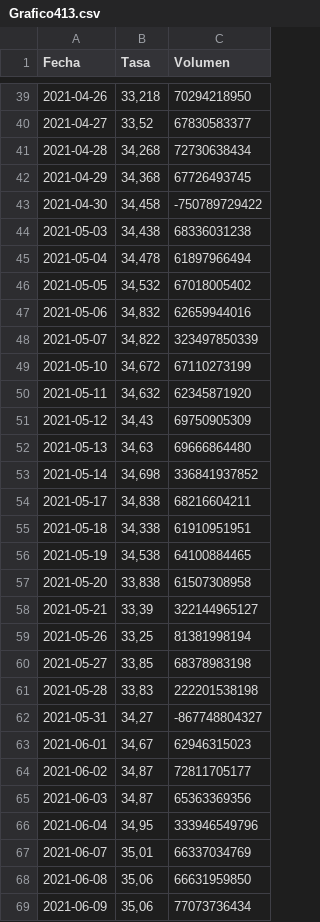
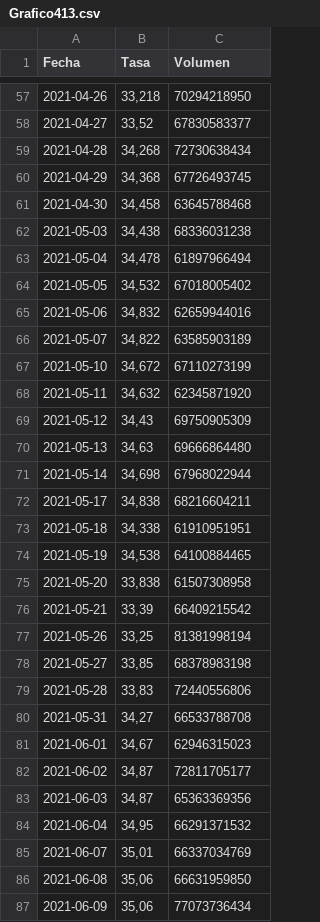
Before and after one commit to esterodr/Monitor_v2, a CSV file: CSV/Grafico413.csv, drawn as a sheet; only a part is shown, gaps mark what is left out; the diff covers the shown part only.

```diff
--- a/CSV/Grafico413.csv
+++ b/CSV/Grafico413.csv
@@ -42,3 +60,3 @@ Fecha;Tasa;Volumen
 2021-04-29;34,368;67726493745
-2021-04-30;34,458;-750789729422
+2021-04-30;34,458;63645788468
 2021-05-03;34,438;68336031238
@@ -47,3 +65,3 @@ Fecha;Tasa;Volumen
 2021-05-06;34,832;62659944016
-2021-05-07;34,822;323497850339
+2021-05-07;34,822;63585903189
 2021-05-10;34,672;67110273199
@@ -52,3 +70,3 @@ Fecha;Tasa;Volumen
 2021-05-13;34,63;69666864480
-2021-05-14;34,698;336841937852
+2021-05-14;34,698;67968022944
 2021-05-17;34,838;68216604211
@@ -57,7 +75,7 @@ Fecha;Tasa;Volumen
 2021-05-20;33,838;61507308958
-2021-05-21;33,39;322144965127
+2021-05-21;33,39;66409215542
 2021-05-26;33,25;81381998194
 2021-05-27;33,85;68378983198
-2021-05-28;33,83;222201538198
-2021-05-31;34,27;-867748804327
+2021-05-28;33,83;72440556806
+2021-05-31;34,27;66533788708
 2021-06-01;34,67;62946315023
@@ -65,3 +83,3 @@ Fecha;Tasa;Volumen
 2021-06-03;34,87;65363369356
-2021-06-04;34,95;333946549796
+2021-06-04;34,95;66291371532
 2021-06-07;35,01;66337034769
```
Also changed, not shown: 18 added rows and 12 edited cells elsewhere in this file, 7 other files.
